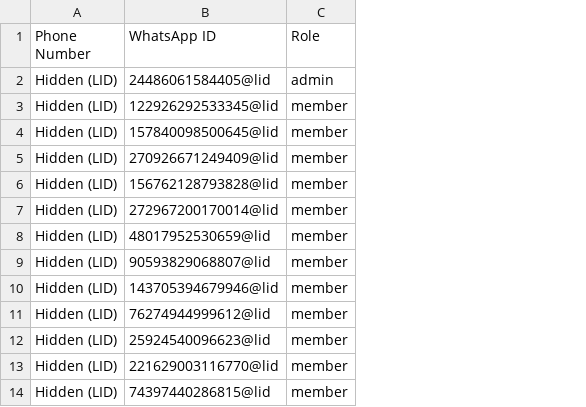
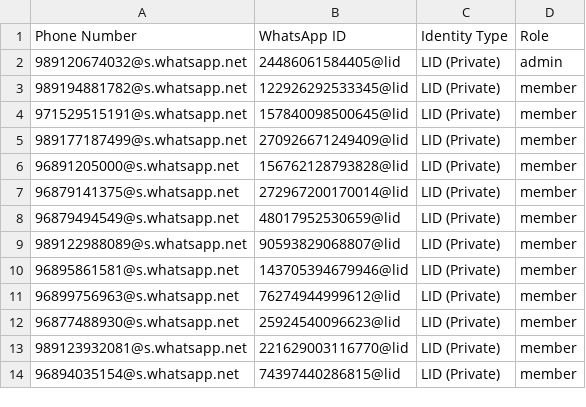
Before and after one commit to siavashbesharati/-wacrm, a CSV file: exports/نرخ_لحظه_ای_ریال_عمان🇮🇷🇴🇲_گروه_تابان.csv, drawn as a sheet; only a part is shown; removed rows and columns are numbered as before the commit, all else as after; the diff names each change by its address in the sheet, - before the commit and + after, or states it on an @@ line.

```diff
--- a/exports/نرخ_لحظه_ای_ریال_عمان🇮🇷🇴🇲_گروه_تابان.csv
+++ b/exports/نرخ_لحظه_ای_ریال_عمان🇮🇷🇴🇲_گروه_تابان.csv
-column A (Phone Number), rows 2-14: all Hidden (LID)
+column A (Phone Number), rows 2-14: 989120674032@s.whatsapp.net | 989194881782@s.whatsapp.net | 971529515191@s.whatsapp.net | 989177187499@s.whatsapp.net | 96891205000@s.whatsapp.net | 96879141375@s.whatsapp.net | 96879494549@s.whatsapp.net | 989122988089@s.whatsapp.net | 96895861581@s.whatsapp.net | 96899756963@s.whatsapp.net | 96877488930@s.whatsapp.net | 989123932081@s.whatsapp.net | 96894035154@s.whatsapp.net
+column C (Identity Type), rows 2-14: all LID (Private)
```
Also changed, not shown: 6 other files.
